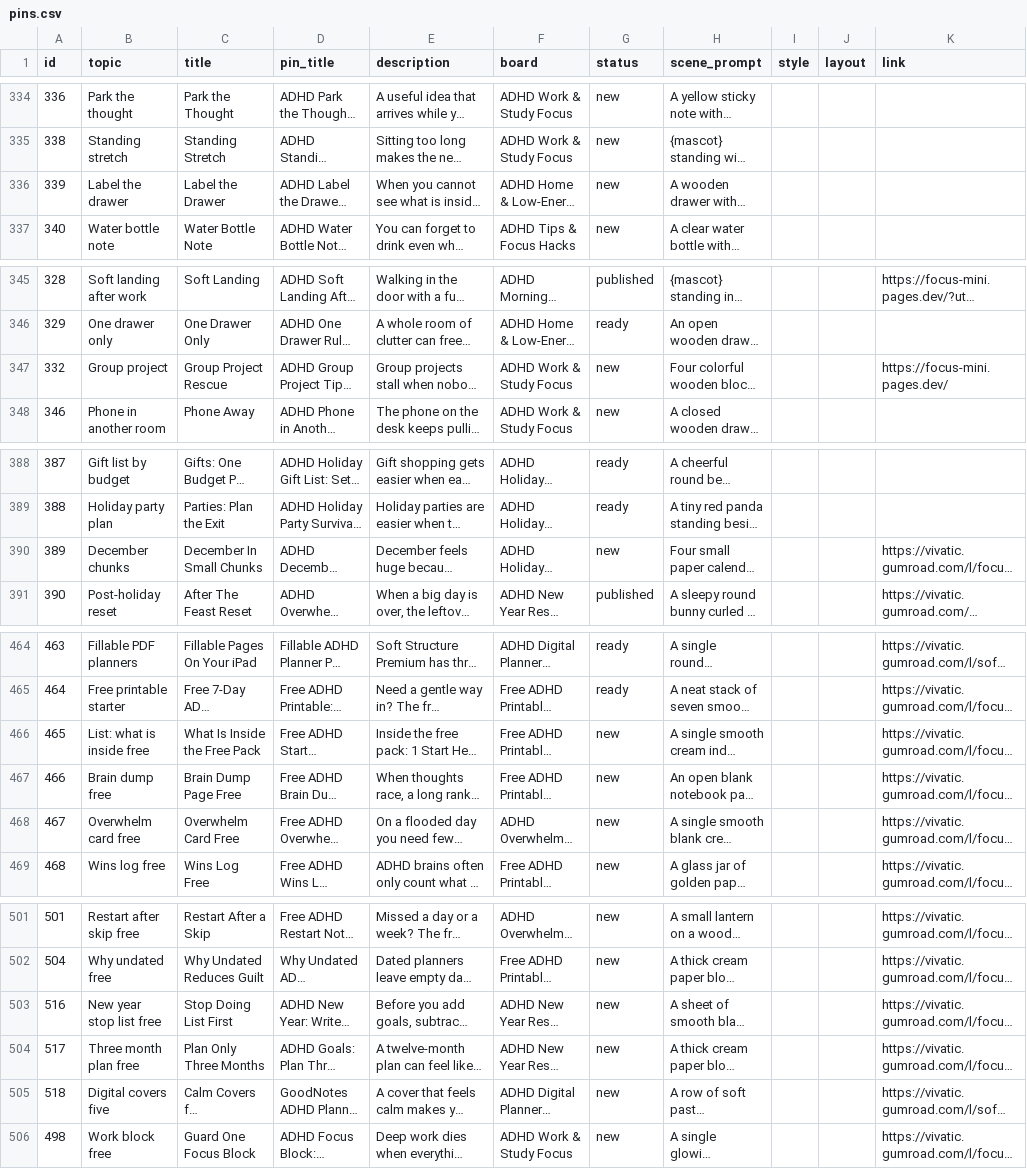
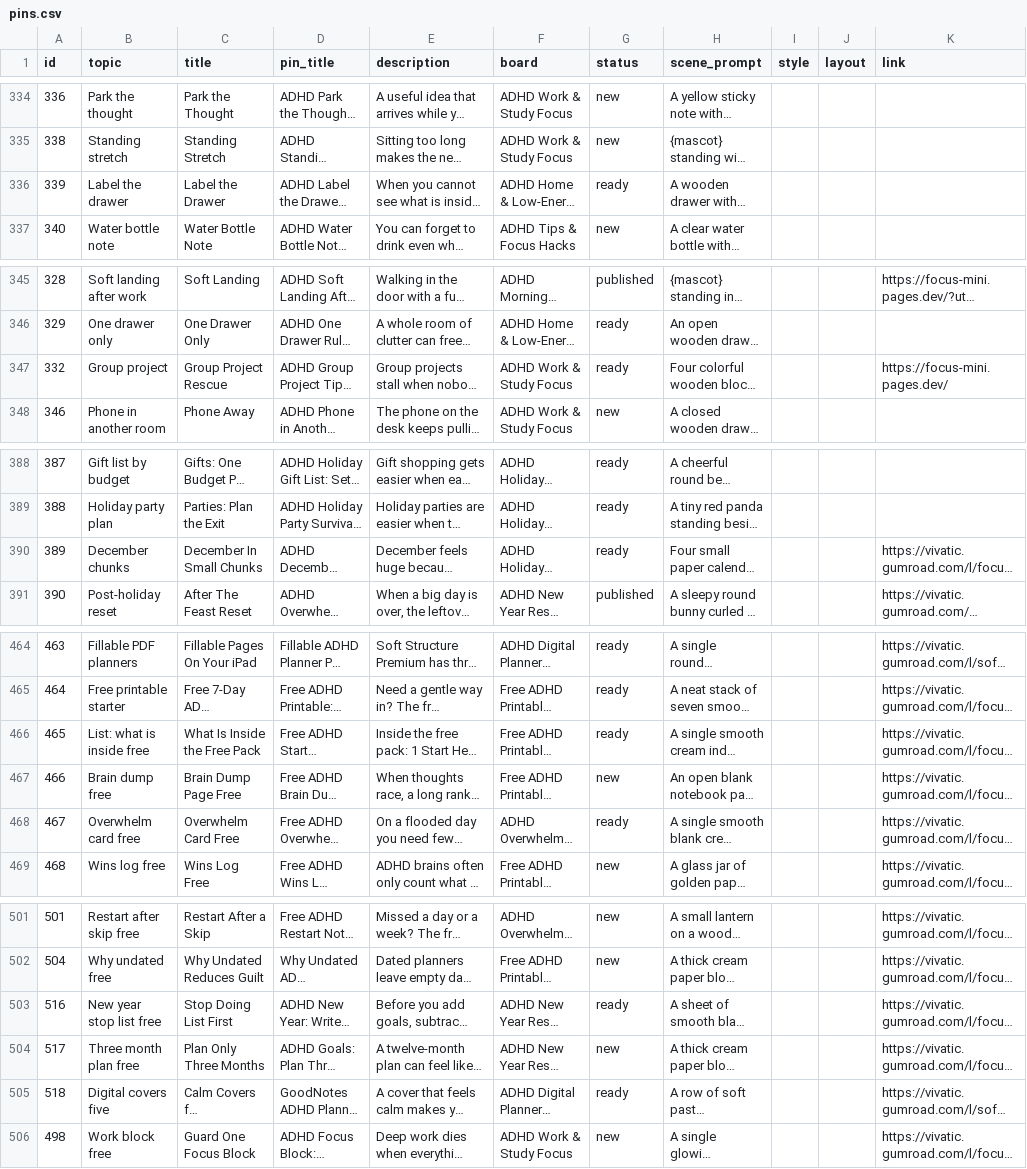
Before and after one commit to vivaticvv-cyber/focus-pins, a CSV file: pins.csv, drawn as a sheet; only a part is shown, gaps mark what is left out; long unchanged cells end in …; the diff covers the shown part only; the diff names each change by its address in the sheet, - before the commit and + after, or states it on an @@ line.

```diff
--- a/pins.csv
+++ b/pins.csv
-G336 (status): new
+G336 (status): ready
-G347 (status): new
+G347 (status): ready
-G390 (status): new
+G390 (status): ready
-G466 (status): new
+G466 (status): ready
-G468 (status): new
+G468 (status): ready
-G503 (status): new
+G503 (status): ready
-G505 (status): new
+G505 (status): ready
```
Also changed, not shown: 1 edited cell elsewhere in this file, 8 other files.
